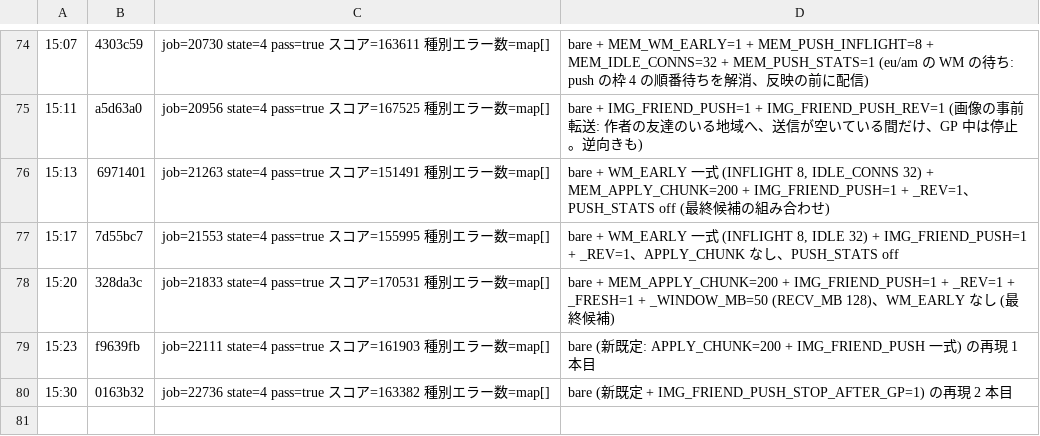
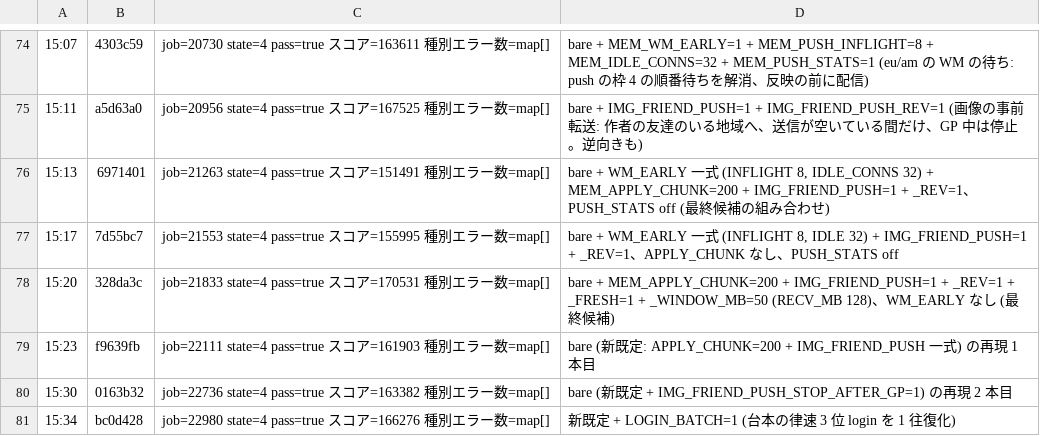
Before and after one commit to mazrean/isucon2026, a TSV file: logs/SCORES.tsv, drawn as a sheet; only a part is shown, gaps mark what is left out.

```diff
--- a/logs/SCORES.tsv
+++ b/logs/SCORES.tsv
@@ -80 +80,2 @@
 15:30	0163b32	job=22736 state=4 pass=true スコア=163382 種別エラー数=map[]	bare (新既定 + IMG_FRIEND_PUSH_STOP_AFTER_GP=1) の再現 2 本目
+15:34	bc0d428	job=22980 state=4 pass=true スコア=166276 種別エラー数=map[]	新既定 + LOGIN_BATCH=1 (台本の律速 3 位 login を 1 往復化)
```
Also changed, not shown: 3 other files.
